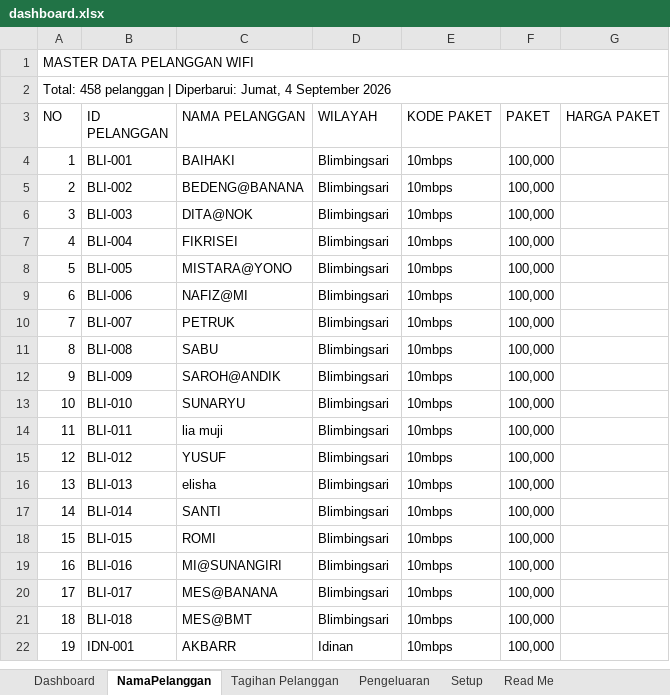
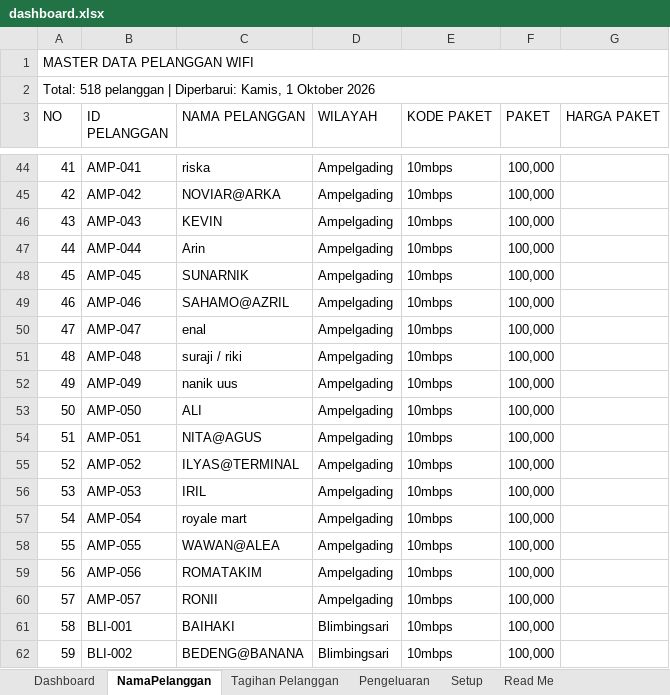
Before and after one commit to IdeaQru/laporan-billing-fira, an Excel workbook: dashboard.xlsx, sheet NamaPelanggan, drawn as a sheet; only a part is shown, gaps mark what is left out; the shorter side is filled out with more unchanged rows; values as stored, in another font and other column widths than the file's, no cell formats; the diff covers the shown part only; the diff names each change by its address in the sheet, - before the commit and + after, or states it on an @@ line.

```diff
--- a/dashboard.xlsx (sheet NamaPelanggan)
+++ b/dashboard.xlsx (sheet NamaPelanggan)
@@ column A (NO) renumbered between rows 2 and 521 @@
+row 44: 41 | AMP-041 | riska | Ampelgading | 10mbps | 100,000
+row 45: 42 | AMP-042 | NOVIAR@ARKA | Ampelgading | 10mbps | 100,000
+row 46: 43 | AMP-043 | KEVIN | Ampelgading | 10mbps | 100,000
+row 47: 44 | AMP-044 | Arin | Ampelgading | 10mbps | 100,000
+row 48: 45 | AMP-045 | SUNARNIK | Ampelgading | 10mbps | 100,000
+row 49: 46 | AMP-046 | SAHAMO@AZRIL | Ampelgading | 10mbps | 100,000
+row 50: 47 | AMP-047 | enal | Ampelgading | 10mbps | 100,000
+row 51: 48 | AMP-048 | suraji / riki | Ampelgading | 10mbps | 100,000
+row 52: 49 | AMP-049 | nanik uus | Ampelgading | 10mbps | 100,000
+row 53: 50 | AMP-050 | ALI | Ampelgading | 10mbps | 100,000
+row 54: 51 | AMP-051 | NITA@AGUS | Ampelgading | 10mbps | 100,000
+row 55: 52 | AMP-052 | ILYAS@TERMINAL | Ampelgading | 10mbps | 100,000
+row 56: 53 | AMP-053 | IRIL | Ampelgading | 10mbps | 100,000
+row 57: 54 | AMP-054 | royale mart | Ampelgading | 10mbps | 100,000
+row 58: 55 | AMP-055 | WAWAN@ALEA | Ampelgading | 10mbps | 100,000
+row 59: 56 | AMP-056 | ROMATAKIM | Ampelgading | 10mbps | 100,000
+row 60: 57 | AMP-057 | RONII | Ampelgading | 10mbps | 100,000
```
Also changed, not shown: 43 added rows and 30 edited cells elsewhere in this sheet, sheet Tagihan Pelanggan, sheet Dashboard, sheet Pengeluaran, sheet Read Me, cell formats, data/raw/dashboard.xlsx, 9 other files.
